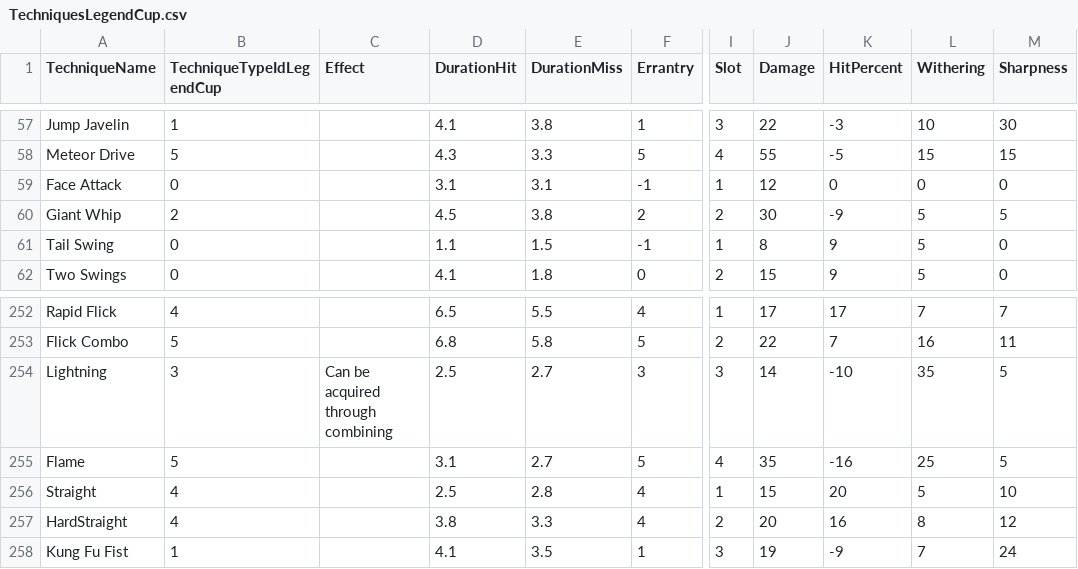
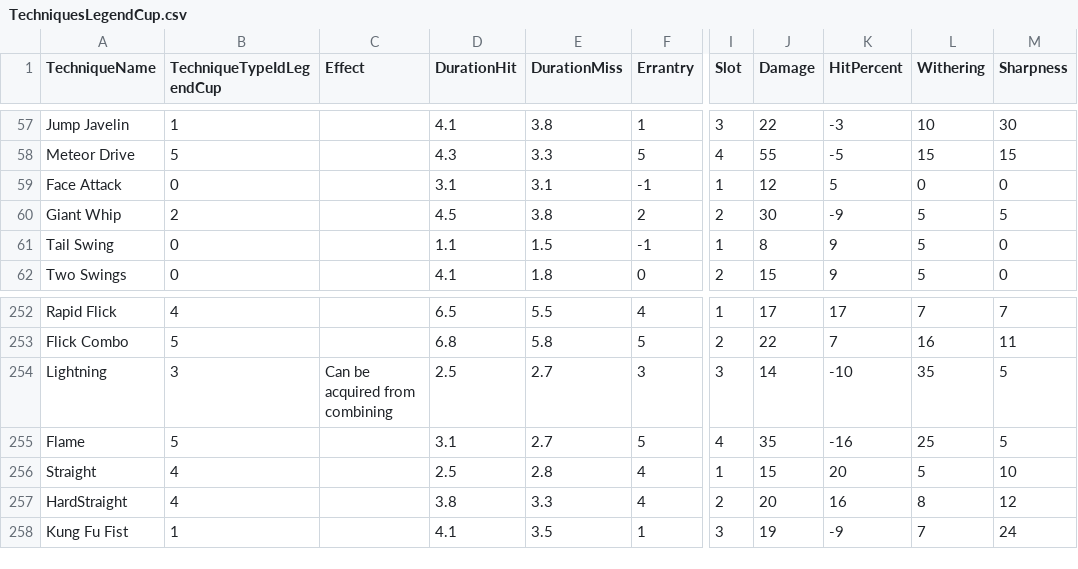
Before and after one commit to mikebm94/mr2dx-data, a CSV file: data/intermediate/scraped/TechniquesLegendCup.csv, drawn as a sheet; only a part is shown, gaps mark what is left out; the diff names each change by its address in the sheet, - before the commit and + after, or states it on an @@ line.

```diff
--- a/data/intermediate/scraped/TechniquesLegendCup.csv
+++ b/data/intermediate/scraped/TechniquesLegendCup.csv
-K59 (HitPercent): 0
+K59 (HitPercent): 5
-C254 (Effect): Can be acquired through combining
+C254 (Effect): Can be acquired from combining
```
Also changed, not shown: data/csv/Techniques.csv.
